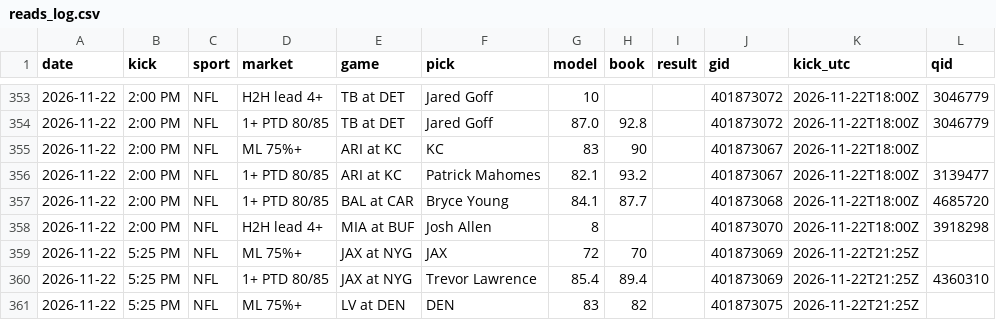
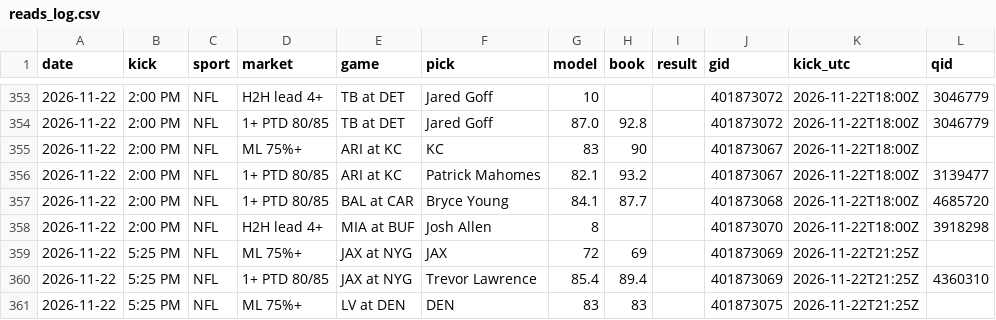
Before and after one commit to DPAD7/the-arena, a CSV file: data/reads_log.csv, drawn as a sheet; only a part is shown, gaps mark what is left out.

```diff
--- a/data/reads_log.csv
+++ b/data/reads_log.csv
@@ -358,4 +358,4 @@ date,kick,sport,market,game,pick,model,book,result,gid,kick_utc,qid
 2026-11-22,2:00 PM,NFL,H2H lead 4+,MIA at BUF,Josh Allen,8,,,401873070,2026-11-22T18:00Z,3918298
-2026-11-22,5:25 PM,NFL,ML 75%+,JAX at NYG,JAX,72,70,,401873069,2026-11-22T21:25Z,
+2026-11-22,5:25 PM,NFL,ML 75%+,JAX at NYG,JAX,72,69,,401873069,2026-11-22T21:25Z,
 2026-11-22,5:25 PM,NFL,1+ PTD 80/85,JAX at NYG,Trevor Lawrence,85.4,89.4,,401873069,2026-11-22T21:25Z,4360310
-2026-11-22,5:25 PM,NFL,ML 75%+,LV at DEN,DEN,83,82,,401873075,2026-11-22T21:25Z,
+2026-11-22,5:25 PM,NFL,ML 75%+,LV at DEN,DEN,83,83,,401873075,2026-11-22T21:25Z,
```
Also changed, not shown: 11 other files.
